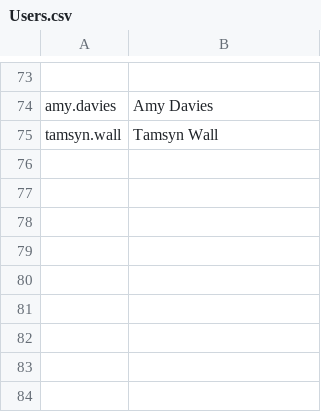
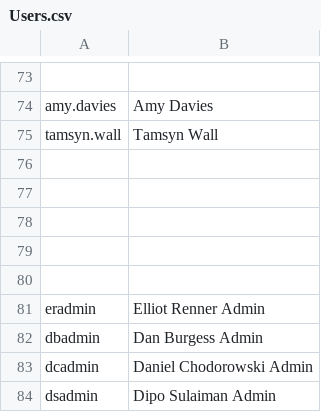
Before and after one commit to ElliotRenner/Ableworld, a CSV file: Users.csv, drawn as a sheet; only a part is shown, gaps mark what is left out.

Commit message:
Update Users.csv

```diff
--- a/Users.csv
+++ b/Users.csv
@@ -75 +75,10 @@ amy.davies,Amy Davies
 tamsyn.wall,Tamsyn Wall
+,
+,
+,
+,
+,
+eradmin,Elliot Renner Admin
+dbadmin,Dan Burgess Admin
+dcadmin,Daniel Chodorowski Admin
+dsadmin,Dipo Sulaiman Admin
```
